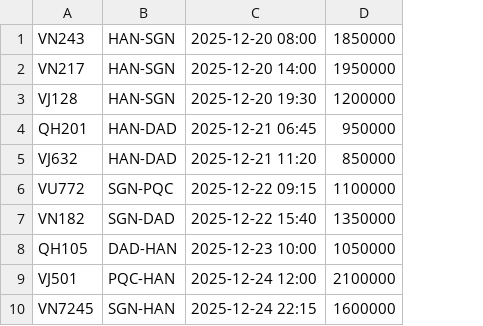
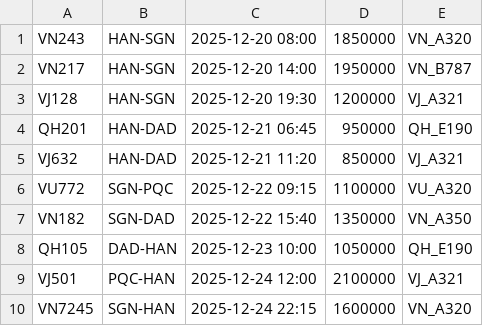
Before and after one commit to DatNguyen-Object/DNU_FIT4007_JavaOOP_Nhom14, a CSV file: BTL/src/main/resources/data/flights.csv, drawn as a sheet; the diff names each change by its address in the sheet, - before the commit and + after, or states it on an @@ line.

```diff
--- a/BTL/src/main/resources/data/flights.csv
+++ b/BTL/src/main/resources/data/flights.csv
+column E, rows 1-10: VN_A320 | VN_B787 | VJ_A321 | QH_E190 | VJ_A321 | VU_A320 | VN_A350 | QH_E190 | VJ_A321 | VN_A320
```
Also changed, not shown: BTL/src/main/resources/data/planes.csv, 36 other files.
